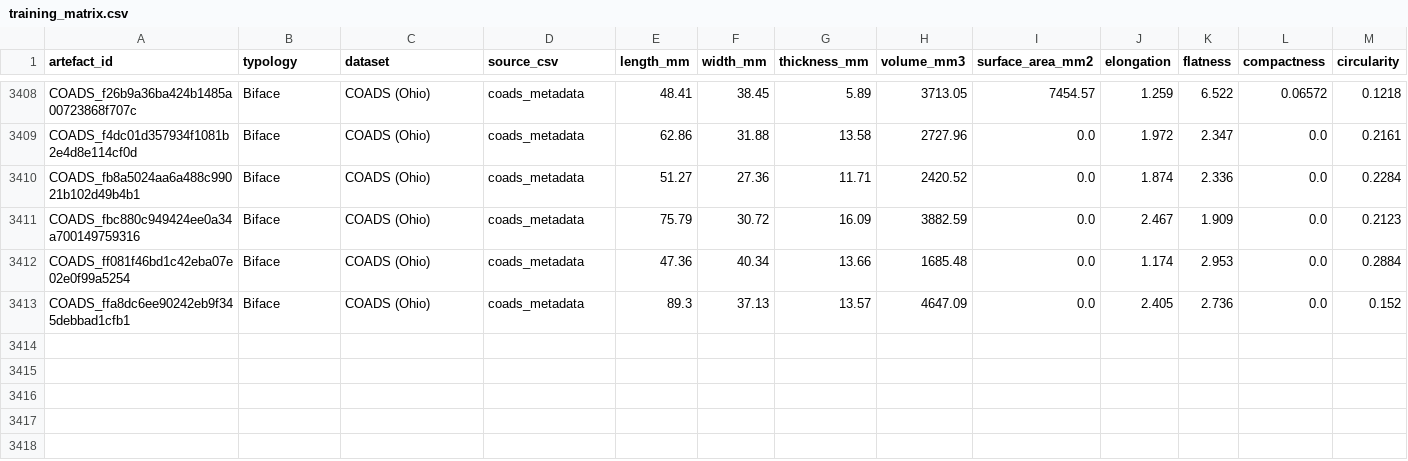
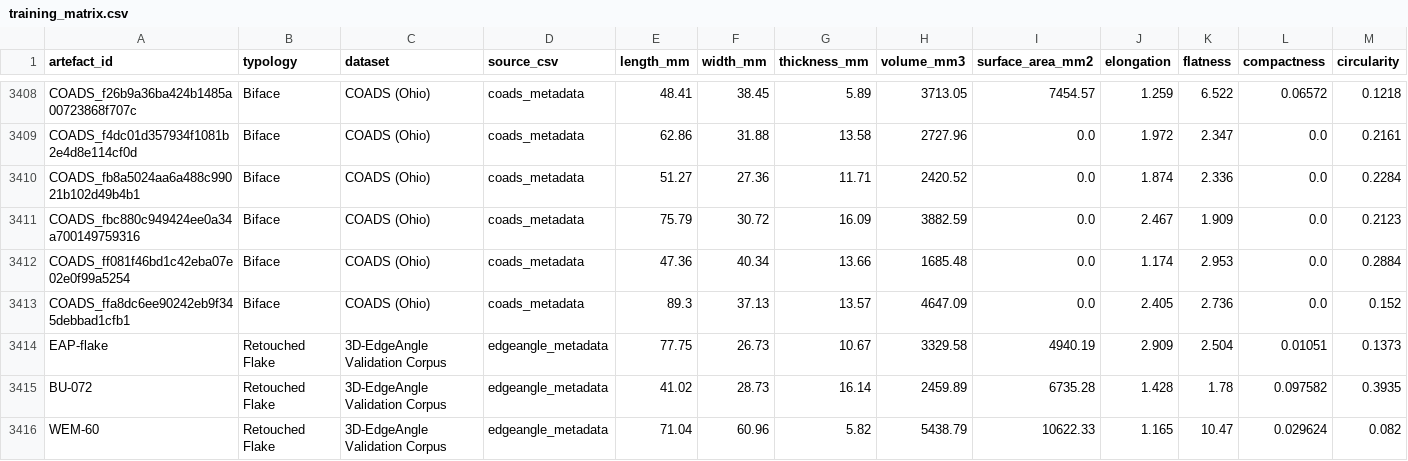
Before and after one commit to mabo-du/dibble, a CSV file: lithicore/data/training/processed/training_matrix.csv, drawn as a sheet; only a part is shown, gaps mark what is left out; rows hold the shown columns only; the diff names each change by its address in the sheet, - before the commit and + after, or states it on an @@ line.

Commit message:
perf: add 3 EdgeAngle validation STL files to training (3,415 artefacts)
- EAP-flake (experimental minimally retouched flake)
- BU-072 (Keilmesser bifacially backed knife)
- WEM-60 (archaeological tool)
- All labelled as Retouched Flake (targets weakest class)
- Matrix: 3,412 -> 3,415 artefacts

```diff
--- a/lithicore/data/training/processed/training_matrix.csv
+++ b/lithicore/data/training/processed/training_matrix.csv
+row 3414: EAP-flake | Retouched Flake | 3D-EdgeAngle Validation Corpus | edgeangle_metadata | 77.75 | 26.73 | 10.67 | 3329.58 | 4940.19 | 2.909 | 2.504 | 0.01051 | 0.1373
+row 3415: BU-072 | Retouched Flake | 3D-EdgeAngle Validation Corpus | edgeangle_metadata | 41.02 | 28.73 | 16.14 | 2459.89 | 6735.28 | 1.428 | 1.78 | 0.097582 | 0.3935
+row 3416: WEM-60 | Retouched Flake | 3D-EdgeAngle Validation Corpus | edgeangle_metadata | 71.04 | 60.96 | 5.82 | 5438.79 | 10622.33 | 1.165 | 10.47 | 0.029624 | 0.082
```
Also changed, not shown: 12 other files.
